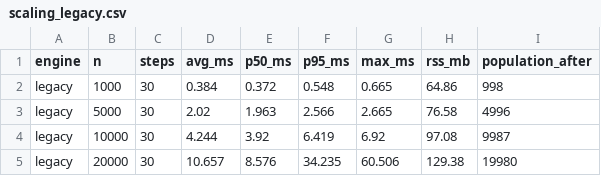
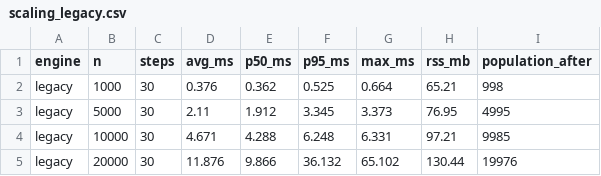
Before and after one commit to Tlaven/bigsimworld, a CSV file: bench/results/scaling_legacy.csv, drawn as a sheet.

```diff
--- a/bench/results/scaling_legacy.csv
+++ b/bench/results/scaling_legacy.csv
@@ -1,5 +1,5 @@
 engine,n,steps,avg_ms,p50_ms,p95_ms,max_ms,rss_mb,population_after
-legacy,1000,30,0.384,0.372,0.548,0.665,64.86,998
-legacy,5000,30,2.02,1.963,2.566,2.665,76.58,4996
-legacy,10000,30,4.244,3.92,6.419,6.92,97.08,9987
-legacy,20000,30,10.657,8.576,34.235,60.506,129.38,19980
+legacy,1000,30,0.376,0.362,0.525,0.664,65.21,998
+legacy,5000,30,2.11,1.912,3.345,3.373,76.95,4995
+legacy,10000,30,4.671,4.288,6.248,6.331,97.21,9985
+legacy,20000,30,11.876,9.866,36.132,65.102,130.44,19976
```
Also changed, not shown: bench/results/scaling_event.csv, 4 other files.
